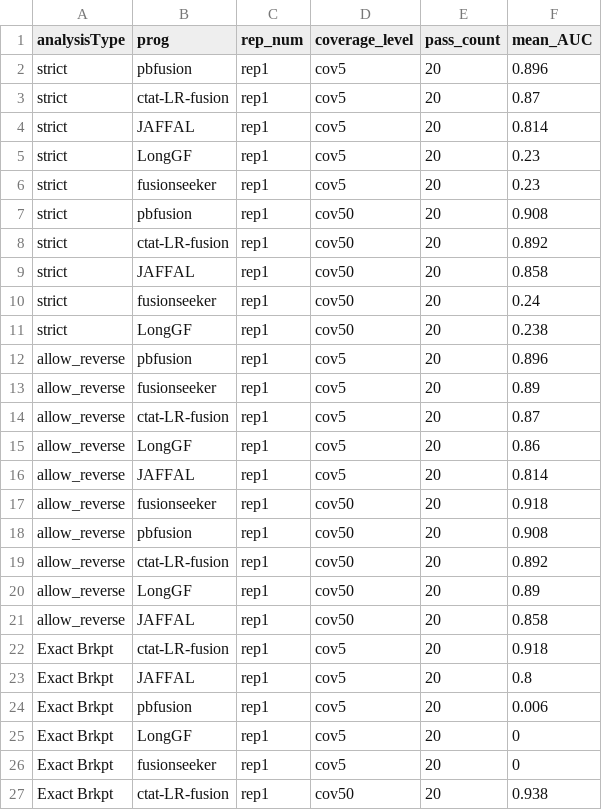
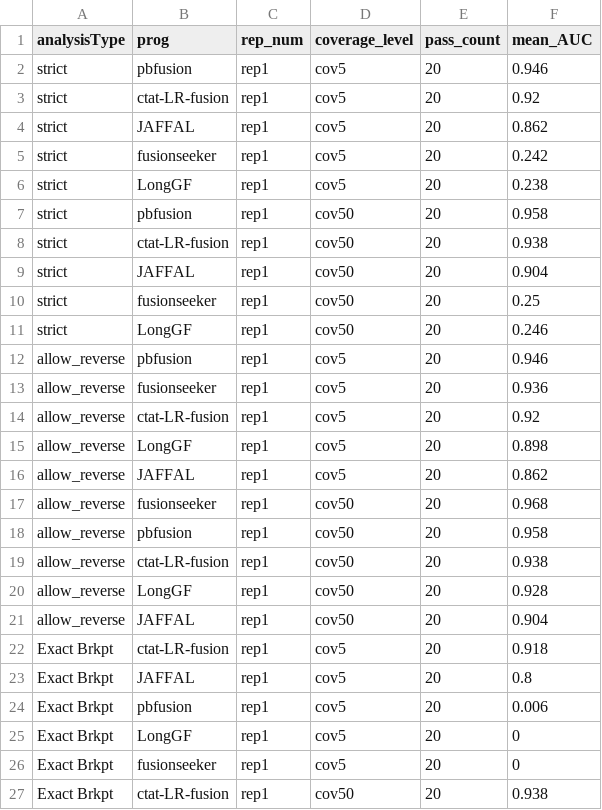
Before and after one commit to broadinstitute/CTAT-LRF-Paper, a TSV file: 1.Benchmark_Simulated_Fusions/1b.pbsim3_simulated_reads/1b.1.PacBio_simulations/PacBio_sim.mean_PR_AUC.combined_results.tsv, drawn as a sheet; only a part is shown; the diff covers the shown part only.

```diff
--- a/1.Benchmark_Simulated_Fusions/1b.pbsim3_simulated_reads/1b.1.PacBio_simulations/PacBio_sim.mean_PR_AUC.combined_results.tsv
+++ b/1.Benchmark_Simulated_Fusions/1b.pbsim3_simulated_reads/1b.1.PacBio_simulations/PacBio_sim.mean_PR_AUC.combined_results.tsv
@@ -1,22 +1,22 @@
 analysisType	prog	rep_num	coverage_level	pass_count	mean_AUC
-strict	pbfusion	rep1	cov5	20	0.896
-strict	ctat-LR-fusion	rep1	cov5	20	0.87
-strict	JAFFAL	rep1	cov5	20	0.814
-strict	LongGF	rep1	cov5	20	0.23
-strict	fusionseeker	rep1	cov5	20	0.23
-strict	pbfusion	rep1	cov50	20	0.908
-strict	ctat-LR-fusion	rep1	cov50	20	0.892
-strict	JAFFAL	rep1	cov50	20	0.858
-strict	fusionseeker	rep1	cov50	20	0.24
-strict	LongGF	rep1	cov50	20	0.238
-allow_reverse	pbfusion	rep1	cov5	20	0.896
-allow_reverse	fusionseeker	rep1	cov5	20	0.89
-allow_reverse	ctat-LR-fusion	rep1	cov5	20	0.87
-allow_reverse	LongGF	rep1	cov5	20	0.86
-allow_reverse	JAFFAL	rep1	cov5	20	0.814
-allow_reverse	fusionseeker	rep1	cov50	20	0.918
-allow_reverse	pbfusion	rep1	cov50	20	0.908
-allow_reverse	ctat-LR-fusion	rep1	cov50	20	0.892
-allow_reverse	LongGF	rep1	cov50	20	0.89
-allow_reverse	JAFFAL	rep1	cov50	20	0.858
+strict	pbfusion	rep1	cov5	20	0.946
+strict	ctat-LR-fusion	rep1	cov5	20	0.92
+strict	JAFFAL	rep1	cov5	20	0.862
+strict	fusionseeker	rep1	cov5	20	0.242
+strict	LongGF	rep1	cov5	20	0.238
+strict	pbfusion	rep1	cov50	20	0.958
+strict	ctat-LR-fusion	rep1	cov50	20	0.938
+strict	JAFFAL	rep1	cov50	20	0.904
+strict	fusionseeker	rep1	cov50	20	0.25
+strict	LongGF	rep1	cov50	20	0.246
+allow_reverse	pbfusion	rep1	cov5	20	0.946
+allow_reverse	fusionseeker	rep1	cov5	20	0.936
+allow_reverse	ctat-LR-fusion	rep1	cov5	20	0.92
+allow_reverse	LongGF	rep1	cov5	20	0.898
+allow_reverse	JAFFAL	rep1	cov5	20	0.862
+allow_reverse	fusionseeker	rep1	cov50	20	0.968
+allow_reverse	pbfusion	rep1	cov50	20	0.958
+allow_reverse	ctat-LR-fusion	rep1	cov50	20	0.938
+allow_reverse	LongGF	rep1	cov50	20	0.928
+allow_reverse	JAFFAL	rep1	cov50	20	0.904
 Exact Brkpt	ctat-LR-fusion	rep1	cov5	20	0.918
```
Also changed, not shown: 2 edited cells elsewhere in this file, 1.Benchmark_Simulated_Fusions/1b.pbsim3_simulated_reads/1b.1.PacBio_simulations/PacBio_sim.mean_F1.combined_results.tsv, 1.Benchmark_Simulated_Fusions/1b.pbsim3_simulated_reads/1b.1.PacBio_simulations/data/all_combined_results.PR_AUC.tsv, 20 other files.
